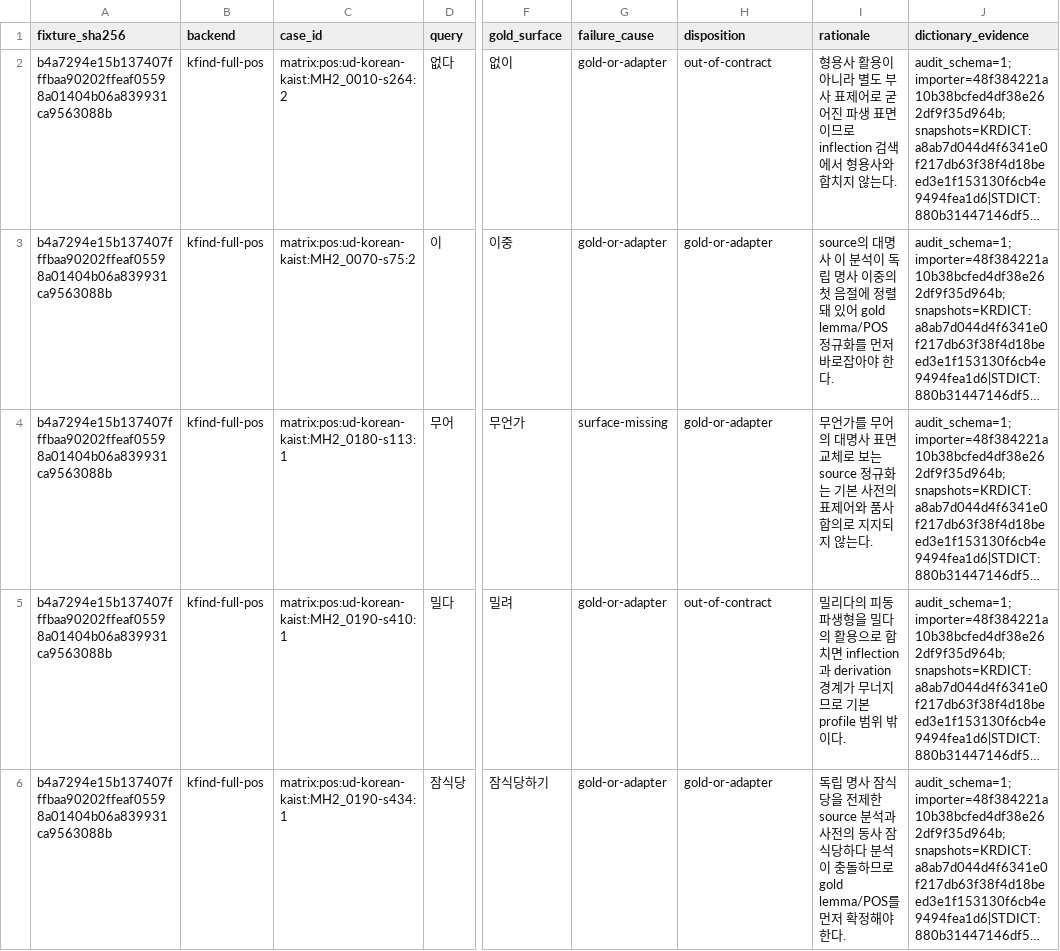
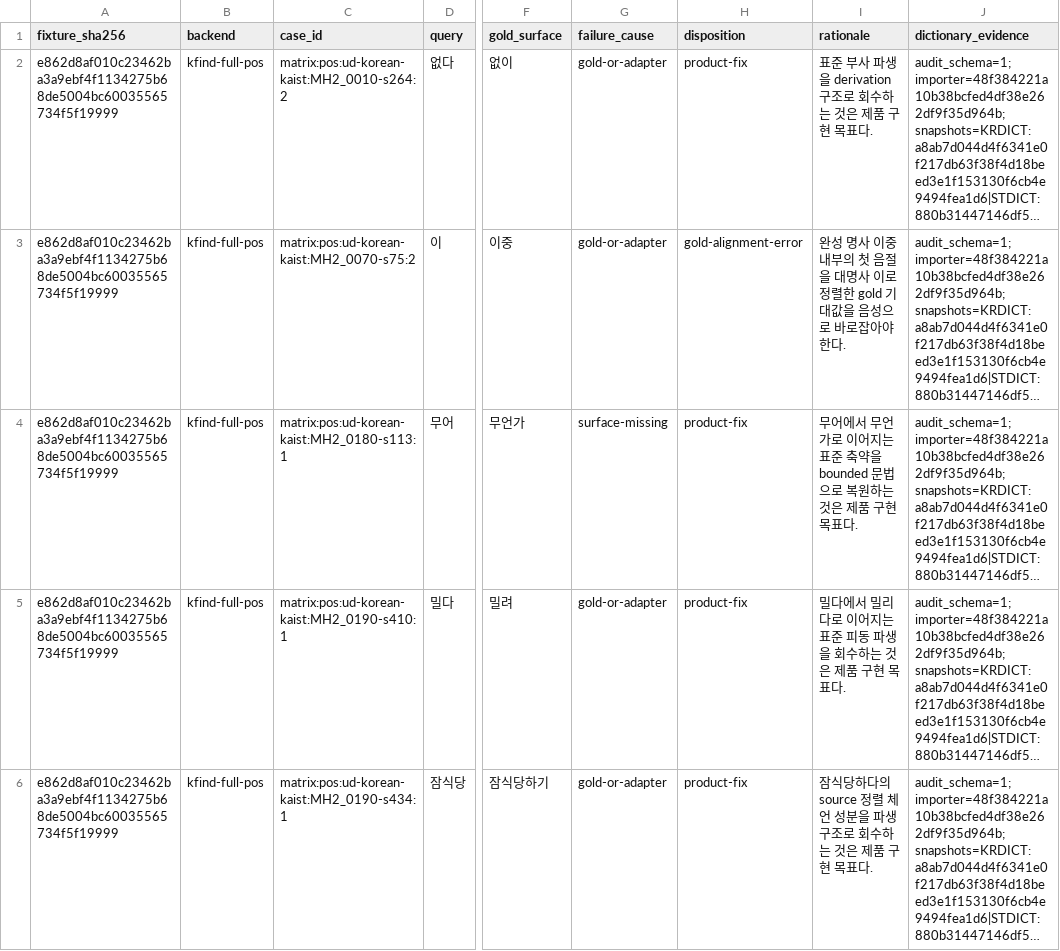
Before and after one commit to SeokminHong/kfind, a TSV file: docs/benchmarks/query-matrix-fnc-dispositions.tsv, drawn as a sheet; only a part is shown, gaps mark what is left out; long unchanged cells end in …; the diff covers the shown part only; the diff names each change by its address in the sheet, - before the commit and + after, or states it on an @@ line.

Commit message:
fix(benchmark): query matrix 계약 지표를 교정한다 (#191)
* docs(kfind/benchmark): 계약 보정의 평가 범위를 명시한다

* fix(kfind/benchmark): 계약 제외를 지표에서 분리한다

* fix(kfind/benchmark): matrix 계약 검토 데이터를 고정한다

* fix(kfind/benchmark): 처분 장부를 raw FN 기준으로 검증한다

* feat(kfind/benchmark): raw와 계약 품질을 함께 그린다

* test(kfind/benchmark): 갱신된 matrix fixture 기준선을 고정한다

* docs(kfind/benchmark): raw FN 장부를 새 fixture에 맞춘다

* docs(kfind/benchmark): 계약 제외 범위를 비표준 입력으로 좁힌다

* fix(kfind/benchmark): 구현 목표를 contract FN으로 보존한다

* test(kfind/benchmark): 수정된 contract fixture 기준선을 고정한다

* docs(kfind/benchmark): raw와 계약 품질 교정을 기록한다

* docs(site/benchmark): raw와 계약 품질을 함께 보여준다

```diff
--- a/docs/benchmarks/query-matrix-fnc-dispositions.tsv
+++ b/docs/benchmarks/query-matrix-fnc-dispositions.tsv
-A2:A6 (fixture_sha256): b4a7294e15b137407fffbaa90202ffeaf05598a01404b06a839931ca9563088b
+A2:A6 (fixture_sha256): e862d8af010c23462ba3a9ebf4f1134275b68de5004bc60035565734f5f19999
-H2 (disposition): out-of-contract
+H2 (disposition): product-fix
-I2 (rationale): 형용사 활용이 아니라 별도 부사 표제어로 굳어진 파생 표면이므로 inflection 검색에서 형용사와 합치지 않는다.
+I2 (rationale): 표준 부사 파생을 derivation 구조로 회수하는 것은 제품 구현 목표다.
-H3 (disposition): gold-or-adapter
+H3 (disposition): gold-alignment-error
-I3 (rationale): source의 대명사 이 분석이 독립 명사 이중의 첫 음절에 정렬돼 있어 gold lemma/POS 정규화를 먼저 바로잡…
+I3 (rationale): 완성 명사 이중 내부의 첫 음절을 대명사 이로 정렬한 gold 기대값을 음성으로 바로잡…
-H4 (disposition): gold-or-adapter
+H4 (disposition): product-fix
-I4 (rationale): 무언가를 무어의 대명사 표면 교체로 보는 source 정규화는 기본 사전의 표제어와 품사 합의로 지지되지 않는다.
+I4 (rationale): 무어에서 무언가로 이어지는 표준 축약을 bounded 문법으로 복원하는 것은 제품 구현 목표다.
-H5 (disposition): out-of-contract
+H5 (disposition): product-fix
-I5 (rationale): 밀리다의 피동 파생형을 밀다의 활용으로 합치면 inflection과 derivation 경계가 무너지므로 기본 profile 범위 밖이다.
+I5 (rationale): 밀다에서 밀리다로 이어지는 표준 피동 파생을 회수하는 것은 제품 구현 목표다.
-H6 (disposition): gold-or-adapter
+H6 (disposition): product-fix
-I6 (rationale): 독립 명사 잠식당을 전제한 source 분석과 사전의 동사 잠식당하다 분석이 충돌하므로 gold lemma/POS를 먼저 확정해야 한다.
+I6 (rationale): 잠식당하다의 source 정렬 체언 성분을 파생 구조로 회수하는 것은 제품 구현 목표다.
```
Also changed, not shown: 39 edited cells elsewhere in this file, 36 other files.
